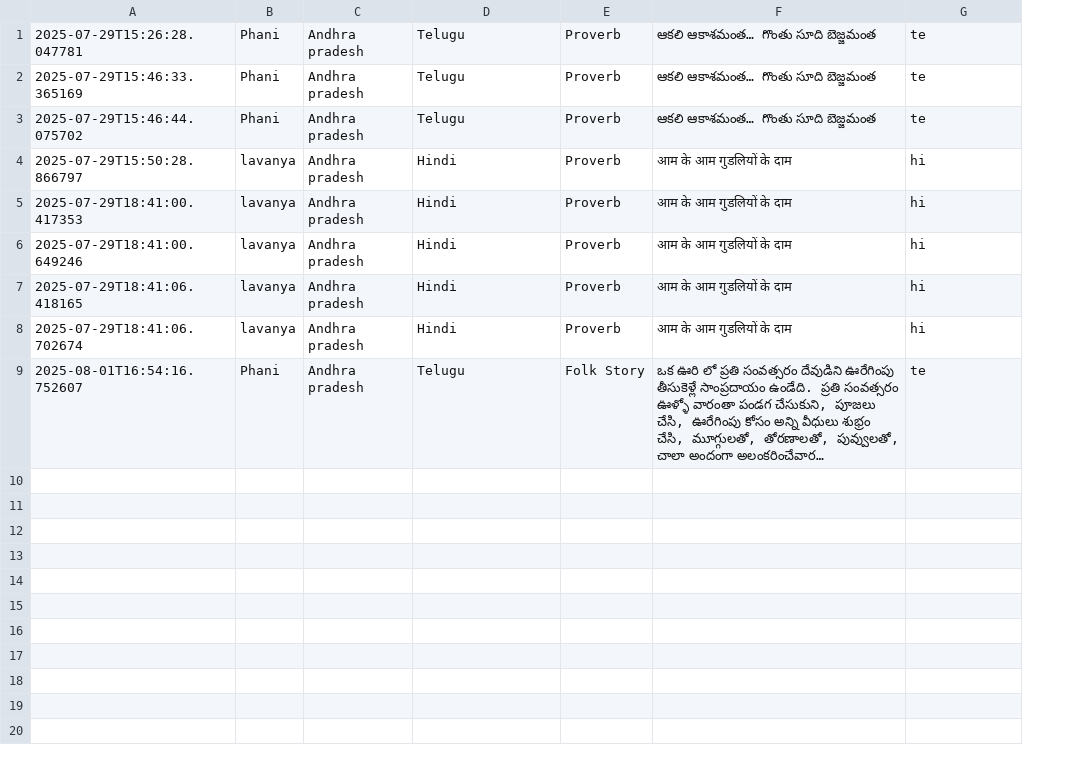
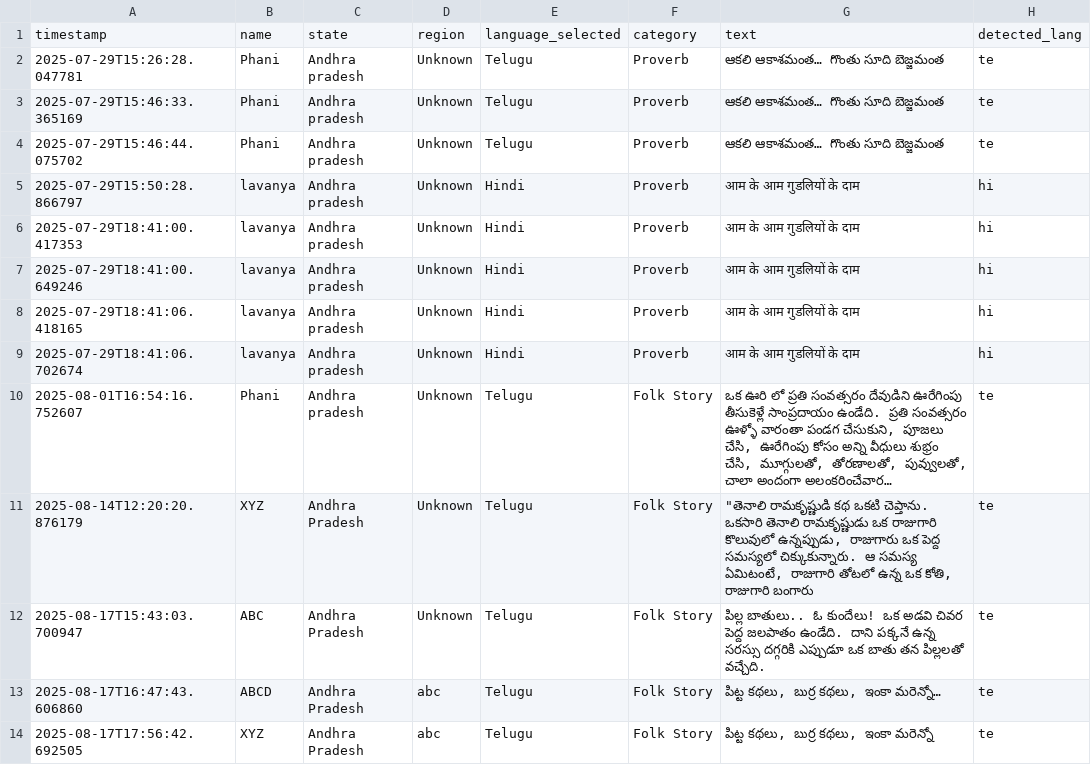
Before and after one commit to Phnaii833/Streamlit-AI-Application, a CSV file: submissions.csv, drawn as a sheet; long unchanged cells end in …; addresses are those after the commit; the diff names each change by its address in the sheet, - before the commit and + after, or states it on an @@ line.

```diff
--- a/submissions.csv
+++ b/submissions.csv
+column D, rows 2-10: all Unknown
+row 1: timestamp | name | state | region | language_selected | category | text | detected_lang
+row 11: 2025-08-14T12:20:20.876179 | XYZ | Andhra Pradesh | Unknown | Telugu | Folk Story | "తెనాలి రామకృష్ణుడి కథ ఒకటి చెప్తాను. ఒకసారి తెనాలి రామకృష్ణుడు ఒక రాజుగారి కొలువులో ఉన్నప్పుడు, రాజుగారు ఒక పెద్ద సమస్యలో చిక్కుకున్నారు. ఆ సమస్య ఏమిటంటే, రాజుగారి తోటలో ఉన్న ఒక కోతి, రాజుగారి బంగారు | te
+row 12: 2025-08-17T15:43:03.700947 | ABC | Andhra Pradesh | Unknown | Telugu | Folk Story | పిల్ల బాతులు.. ఓ కుందేలు! ఒక అడవి చివర పెద్ద జలపాతం ఉండేది. దాని పక్కనే ఉన్న సరస్సు దగ్గరికి ఎప్పుడూ ఒక బాతు తన పిల్లలతో వచ్చేది. | te
+row 13: 2025-08-17T16:47:43.606860 | ABCD | Andhra Pradesh | abc | Telugu | Folk Story | పిట్ట కథలు, బుర్ర కథలు, ఇంకా మరెన్నో… | te
+row 14: 2025-08-17T17:56:42.692505 | XYZ | Andhra Pradesh | abc | Telugu | Folk Story | పిట్ట కథలు, బుర్ర కథలు, ఇంకా మరెన్నో | te
```
Also changed, not shown: 2 other files.
